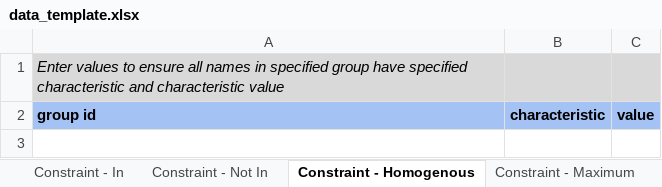
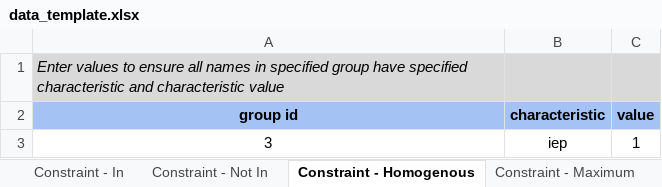
Before and after one commit to hcederna/student-groups-optimization, an Excel workbook: data/data_template.xlsx, sheet Constraint - Homogenous, drawn as a sheet; values as stored, in another font and other column widths than the file's, no borders; charts and pictures not drawn; the diff names each change by its address in the sheet, - before the commit and + after, or states it on an @@ line.

Commit message:
Update student, group, and constraint data in template

```diff
--- a/data/data_template.xlsx (sheet Constraint - Homogenous)
+++ b/data/data_template.xlsx (sheet Constraint - Homogenous)
-A2 alignment: left
+A2 alignment: center
+row 3: 3 | iep | 1
```
Also changed, not shown: sheet Person Setup, sheet Constraint - Not With, sheet Constraint - Maximum, sheet Grouping Setup, sheet Constraint - Not In, sheet Constraint - With, 1 more sheet.
